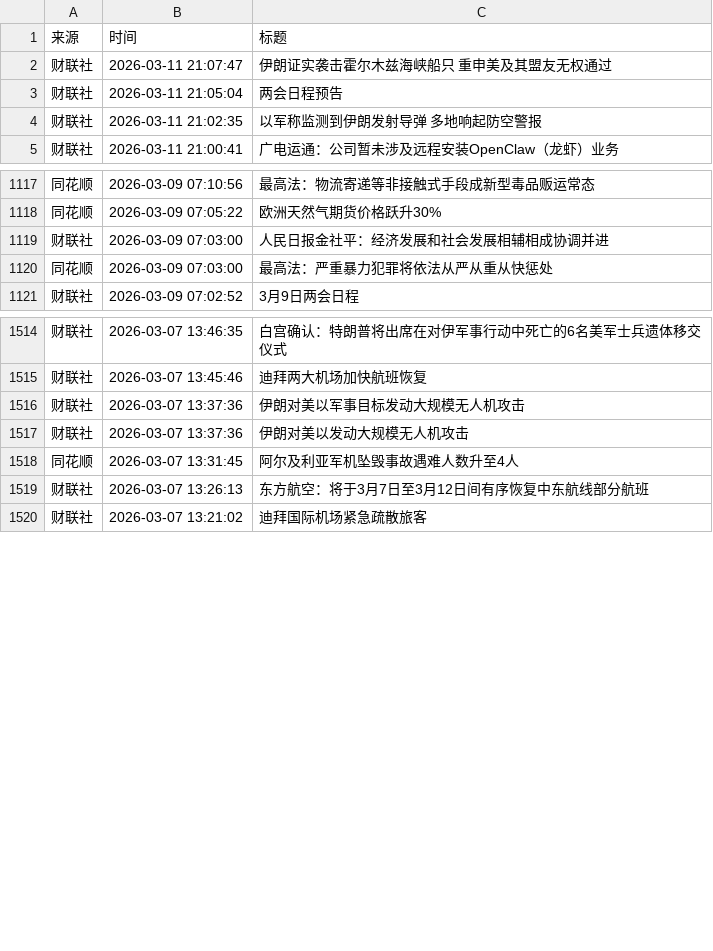
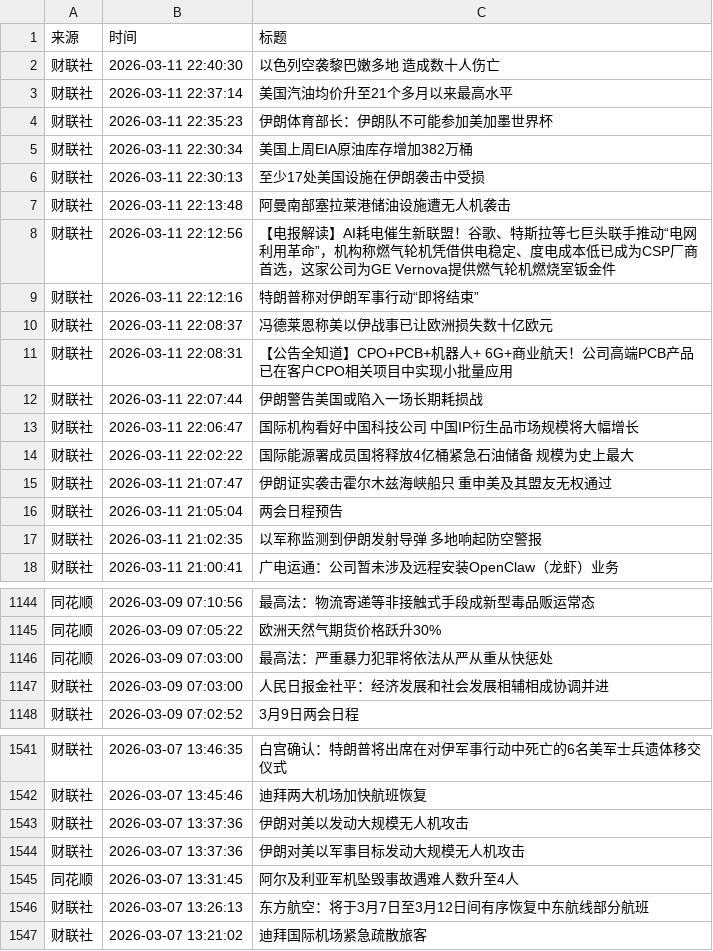
Before and after one commit to YutaoH/huiboyanbao, a CSV file: 财经新闻数据/financial_news_archive-2026-03.csv, drawn as a sheet; only a part is shown, gaps mark what is left out; the diff covers the shown part only.

```diff
--- a/财经新闻数据/financial_news_archive-2026-03.csv
+++ b/财经新闻数据/financial_news_archive-2026-03.csv
@@ -1,2 +1,15 @@
 来源,时间,标题
+财联社,2026-03-11 22:40:30,以色列空袭黎巴嫩多地 造成数十人伤亡
+财联社,2026-03-11 22:37:14,美国汽油均价升至21个多月以来最高水平
+财联社,2026-03-11 22:35:23,伊朗体育部长：伊朗队不可能参加美加墨世界杯
+财联社,2026-03-11 22:30:34,美国上周EIA原油库存增加382万桶
+财联社,2026-03-11 22:30:13,至少17处美国设施在伊朗袭击中受损
+财联社,2026-03-11 22:13:48,阿曼南部塞拉莱港储油设施遭无人机袭击
+财联社,2026-03-11 22:12:56,【电报解读】AI耗电催生新联盟！谷歌、特斯拉等七巨头联手推动“电网利用革命”，机构称燃气轮机凭借供电稳定、度电成本低已成为CSP厂商首选，这家公司为GE Vernova提供燃气轮机燃烧室钣金件
+财联社,2026-03-11 22:12:16,特朗普称对伊朗军事行动“即将结束”
+财联社,2026-03-11 22:08:37,冯德莱恩称美以伊战事已让欧洲损失数十亿欧元
+财联社,2026-03-11 22:08:31,【公告全知道】CPO+PCB+机器人+ 6G+商业航天！公司高端PCB产品已在客户CPO相关项目中实现小批量应用
+财联社,2026-03-11 22:07:44,伊朗警告美国或陷入一场长期耗损战
+财联社,2026-03-11 22:06:47,国际机构看好中国科技公司 中国IP衍生品市场规模将大幅增长
+财联社,2026-03-11 22:02:22,国际能源署成员国将释放4亿桶紧急石油储备 规模为史上最大
 财联社,2026-03-11 21:07:47,伊朗证实袭击霍尔木兹海峡船只 重申美及其盟友无权通过
@@ -1118,4 +1145,4 @@
 同花顺,2026-03-09 07:05:22,欧洲天然气期货价格跃升30%
-财联社,2026-03-09 07:03:00,人民日报金社平：经济发展和社会发展相辅相成协调并进
 同花顺,2026-03-09 07:03:00,最高法：严重暴力犯罪将依法从严从重从快惩处
+财联社,2026-03-09 07:03:00,人民日报金社平：经济发展和社会发展相辅相成协调并进
 财联社,2026-03-09 07:02:52,3月9日两会日程
@@ -1515,4 +1542,4 @@
 财联社,2026-03-07 13:45:46,迪拜两大机场加快航班恢复
-财联社,2026-03-07 13:37:36,伊朗对美以军事目标发动大规模无人机攻击
 财联社,2026-03-07 13:37:36,伊朗对美以发动大规模无人机攻击
+财联社,2026-03-07 13:37:36,伊朗对美以军事目标发动大规模无人机攻击
 同花顺,2026-03-07 13:31:45,阿尔及利亚军机坠毁事故遇难人数升至4人
```
Also changed, not shown: 14 added rows, 1 removed row and 2 moved rows elsewhere in this file, 5 other files.
